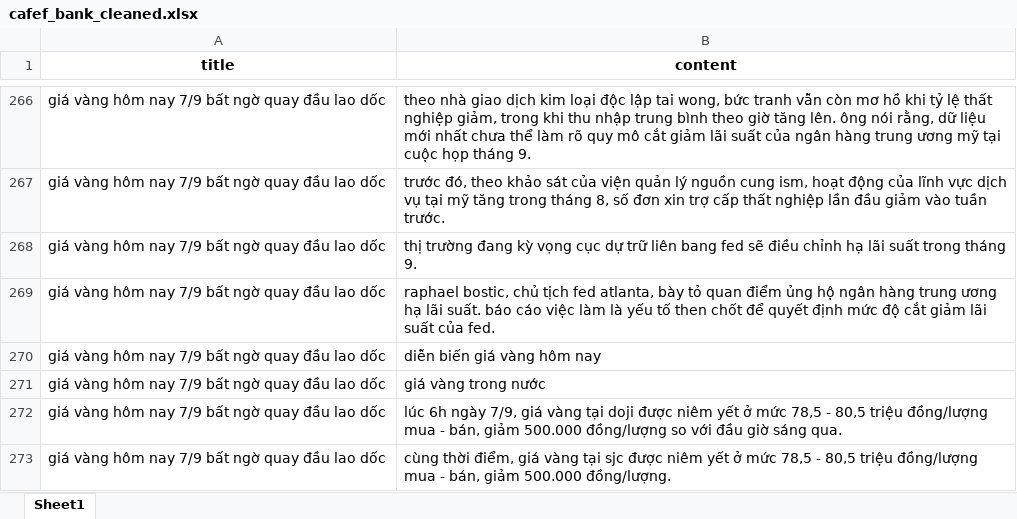
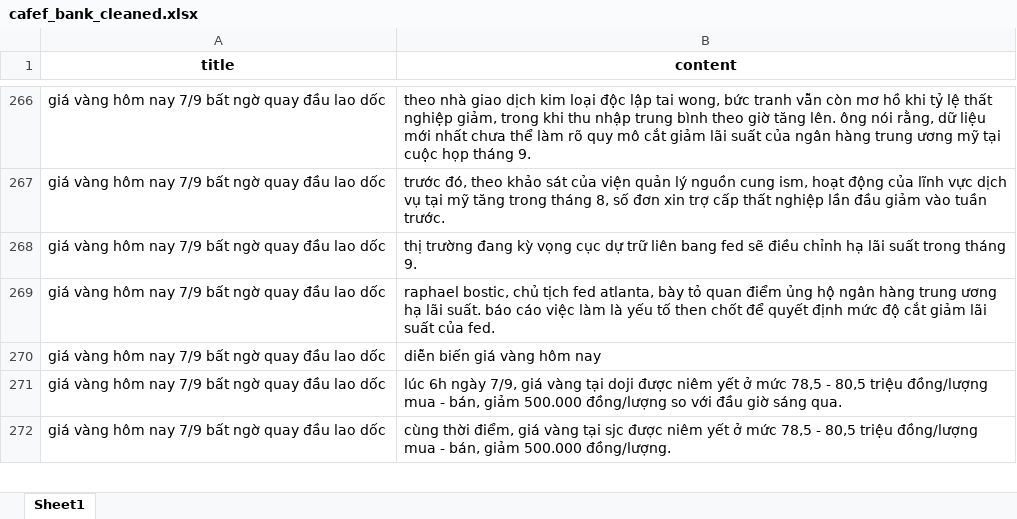
Before and after one commit to dpgdz/group_3-VieFinancialTextSum, an Excel workbook: data_cleaned/cafef_bank_cleaned.xlsx, sheet Sheet1, drawn as a sheet; only a part is shown, gaps mark what is left out; values as stored, in another font and other column widths than the file's, no borders; the diff covers the shown part only; the diff names each change by its address in the sheet, - before the commit and + after, or states it on an @@ line.

```diff
--- a/data_cleaned/cafef_bank_cleaned.xlsx (sheet Sheet1)
+++ b/data_cleaned/cafef_bank_cleaned.xlsx (sheet Sheet1)
-row 271: giá vàng hôm nay 7/9 bất ngờ quay đầu lao dốc | giá vàng trong nước
```
Also changed, not shown: 53 removed rows and 28 edited cells elsewhere in this sheet, data_cleaned/Vneconomy(1)_cleaned.xlsx, data_cleaned/cafef_business_cleaned.xlsx, 15 other files.
